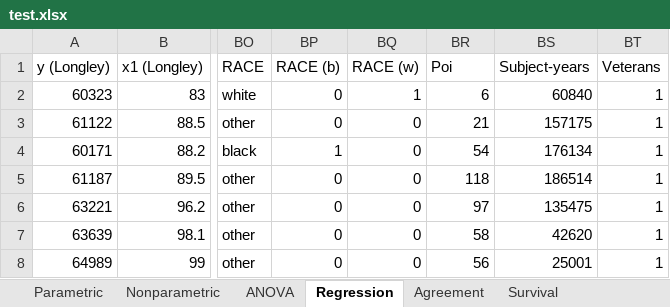
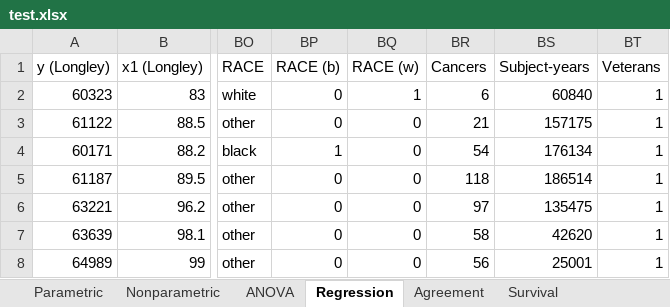
Before and after one commit to iain-buchan/statsdirect, an Excel workbook: StatsDirectUI/Assets/Data/test.xlsx, sheet Regression, drawn as a sheet; only a part is shown, gaps mark what is left out; values as stored, in another font and other column widths than the file's, no borders; the diff names each change by its address in the sheet, - before the commit and + after, or states it on an @@ line.

```diff
--- a/StatsDirectUI/Assets/Data/test.xlsx (sheet Regression)
+++ b/StatsDirectUI/Assets/Data/test.xlsx (sheet Regression)
-BR1: Poi
+BR1: Cancers
```
Also changed, not shown: 54 other files.
